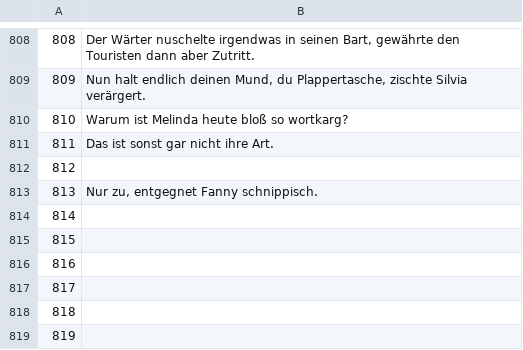
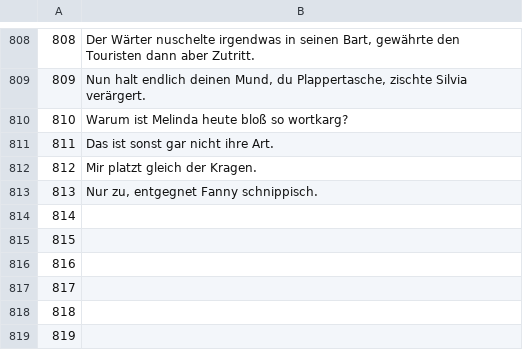
Before and after one commit to common-voice/cv-global-sprint-sentences, a CSV file: corpus.de.csv, drawn as a sheet; only a part is shown, gaps mark what is left out.

Commit message:
New translations corpus.csv (German)

```diff
--- a/corpus.de.csv
+++ b/corpus.de.csv
@@ -811,3 +811,3 @@
 "811","Das ist sonst gar nicht ihre Art."
-"812",""
+"812","Mir platzt gleich der Kragen."
 "813","Nur zu, entgegnet Fanny schnippisch."
```
